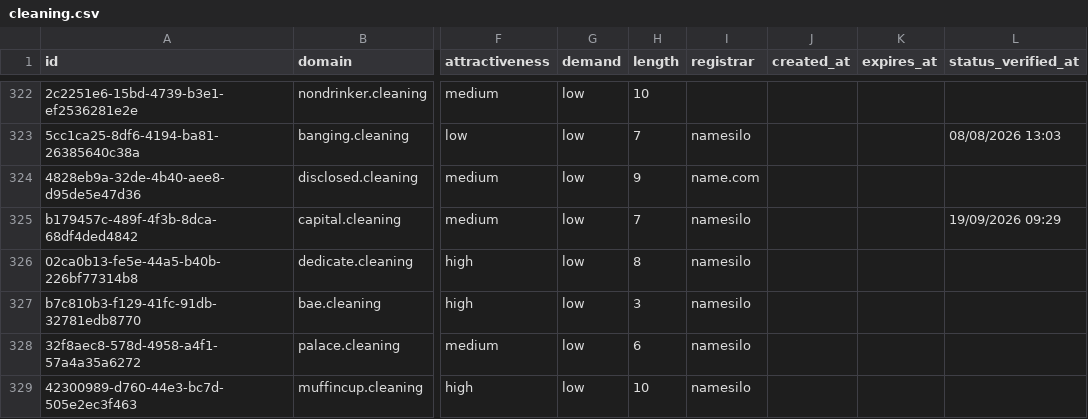
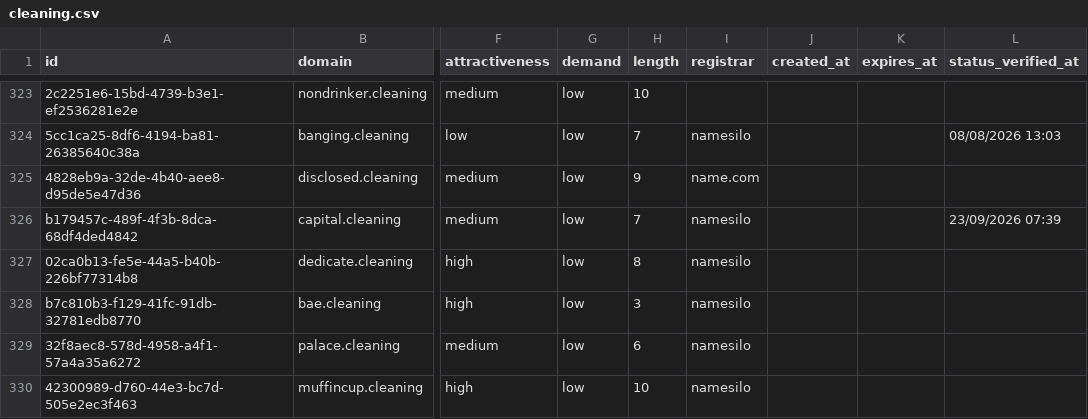
Before and after one commit to UniqueDomains/cleaning-oneword-domains, a CSV file: cleaning.csv, drawn as a sheet; only a part is shown, gaps mark what is left out; addresses are those after the commit; the diff covers the shown part only; the diff names each change by its address in the sheet, - before the commit and + after, or states it on an @@ line.

```diff
--- a/cleaning.csv
+++ b/cleaning.csv
-L326 (status_verified_at): 19/09/2026 09:29
+L326 (status_verified_at): 23/09/2026 07:39
```
Also changed, not shown: 1 added row, 1 removed row and 126 edited cells elsewhere in this file, 4 other files.
